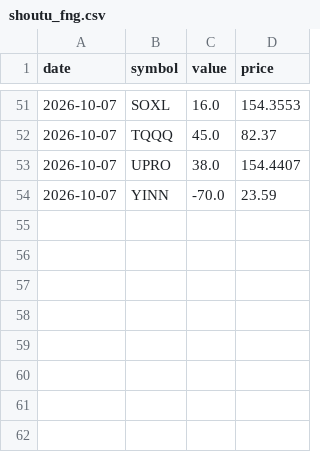
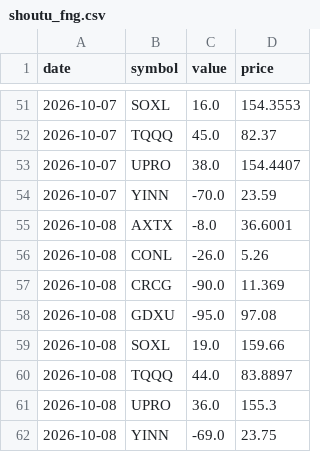
Before and after one commit to mengyan183/learning_backtrader, a CSV file: Data/raw/shoutu_fng.csv, drawn as a sheet; only a part is shown, gaps mark what is left out; the diff names each change by its address in the sheet, - before the commit and + after, or states it on an @@ line.

```diff
--- a/Data/raw/shoutu_fng.csv
+++ b/Data/raw/shoutu_fng.csv
+row 55: 2026-10-08 | AXTX | -8.0 | 36.6001
+row 56: 2026-10-08 | CONL | -26.0 | 5.26
+row 57: 2026-10-08 | CRCG | -90.0 | 11.369
+row 58: 2026-10-08 | GDXU | -95.0 | 97.08
+row 59: 2026-10-08 | SOXL | 19.0 | 159.66
+row 60: 2026-10-08 | TQQQ | 44.0 | 83.8897
+row 61: 2026-10-08 | UPRO | 36.0 | 155.3
+row 62: 2026-10-08 | YINN | -69.0 | 23.75
```
Also changed, not shown: Data/raw/fedwatch.csv, Data/raw/sentiment.csv, 27 other files.
